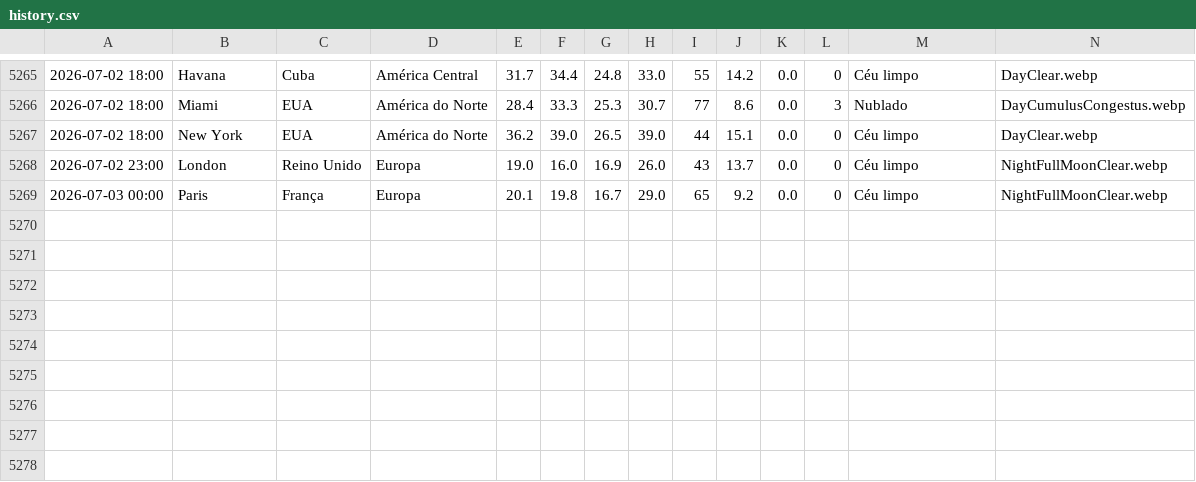
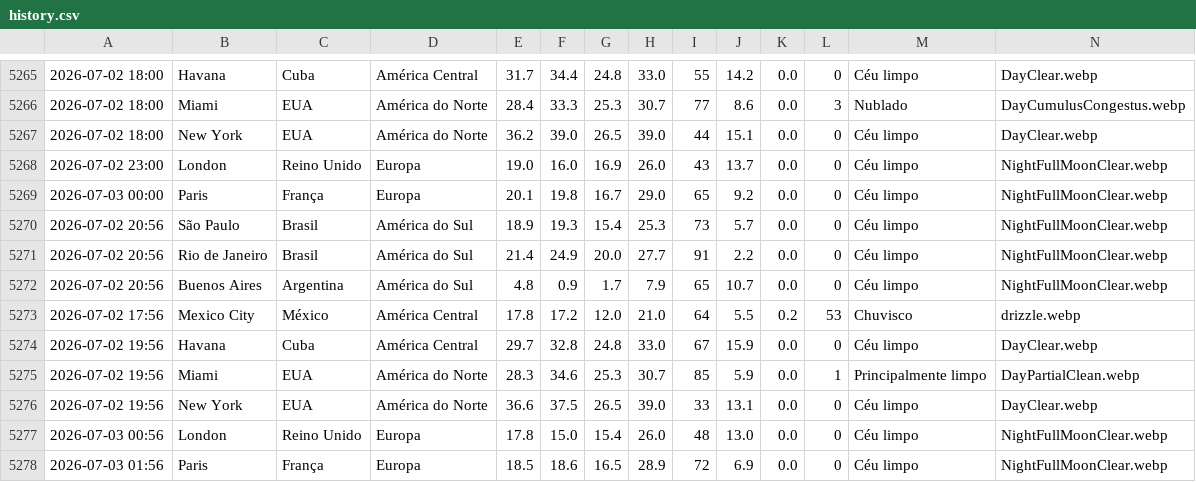
Before and after one commit to Pedroxious/SkyLog, a CSV file: data/history.csv, drawn as a sheet; only a part is shown, gaps mark what is left out; rows hold the shown columns only; the diff names each change by its address in the sheet, - before the commit and + after, or states it on an @@ line.

```diff
--- a/data/history.csv
+++ b/data/history.csv
+row 5270: 2026-07-02 20:56 | São Paulo | Brasil | América do Sul | 18.9 | 19.3 | 15.4 | 25.3 | 73 | 5.7 | 0.0 | 0 | Céu limpo | NightFullMoonClear.webp
+row 5271: 2026-07-02 20:56 | Rio de Janeiro | Brasil | América do Sul | 21.4 | 24.9 | 20.0 | 27.7 | 91 | 2.2 | 0.0 | 0 | Céu limpo | NightFullMoonClear.webp
+row 5272: 2026-07-02 20:56 | Buenos Aires | Argentina | América do Sul | 4.8 | 0.9 | 1.7 | 7.9 | 65 | 10.7 | 0.0 | 0 | Céu limpo | NightFullMoonClear.webp
+row 5273: 2026-07-02 17:56 | Mexico City | México | América Central | 17.8 | 17.2 | 12.0 | 21.0 | 64 | 5.5 | 0.2 | 53 | Chuvisco | drizzle.webp
+row 5274: 2026-07-02 19:56 | Havana | Cuba | América Central | 29.7 | 32.8 | 24.8 | 33.0 | 67 | 15.9 | 0.0 | 0 | Céu limpo | DayClear.webp
+row 5275: 2026-07-02 19:56 | Miami | EUA | América do Norte | 28.3 | 34.6 | 25.3 | 30.7 | 85 | 5.9 | 0.0 | 1 | Principalmente limpo | DayPartialClean.webp
+row 5276: 2026-07-02 19:56 | New York | EUA | América do Norte | 36.6 | 37.5 | 26.5 | 39.0 | 33 | 13.1 | 0.0 | 0 | Céu limpo | DayClear.webp
+row 5277: 2026-07-03 00:56 | London | Reino Unido | Europa | 17.8 | 15.0 | 15.4 | 26.0 | 48 | 13.0 | 0.0 | 0 | Céu limpo | NightFullMoonClear.webp
+row 5278: 2026-07-03 01:56 | Paris | França | Europa | 18.5 | 18.6 | 16.5 | 28.9 | 72 | 6.9 | 0.0 | 0 | Céu limpo | NightFullMoonClear.webp
```
Also changed, not shown: 10 other files.
